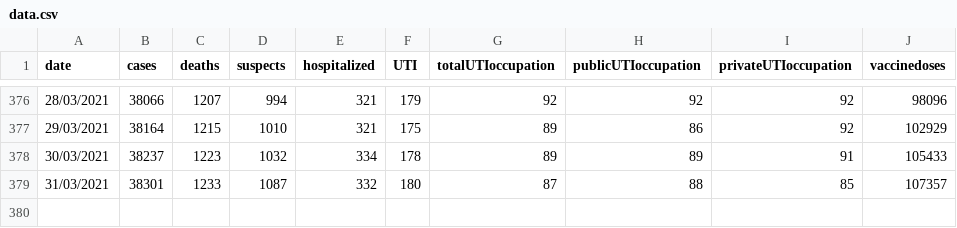
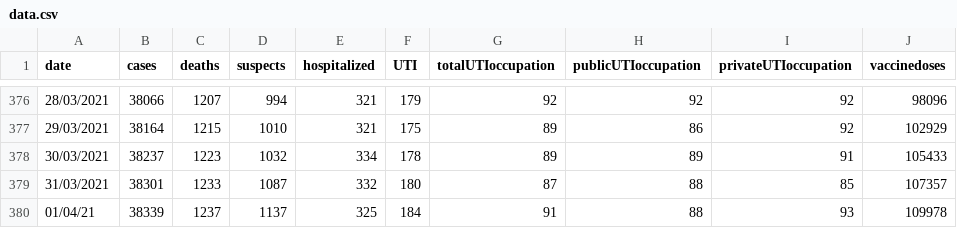
Before and after one commit to jmsvaz/covidsantos, a CSV file: data/data.csv, drawn as a sheet; only a part is shown, gaps mark what is left out.

Commit message:
updated data.csv and graphs for 2021-04-01

```diff
--- a/data/data.csv
+++ b/data/data.csv
@@ -379 +379,2 @@ date,cases,deaths,suspects,hospitalized,UTI,totalUTIoccupation,publicUTIoccupati
 31/03/2021,38301,1233,1087,332,180,87,88,85,107357
+01/04/21,38339,1237,1137,325,184,91,88,93,109978
```
Also changed, not shown: 11 other files.
